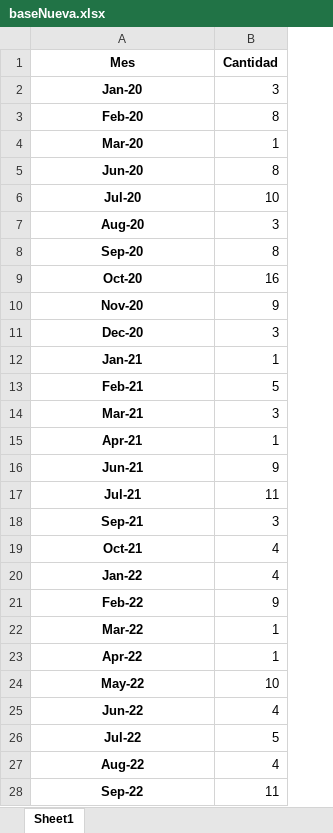
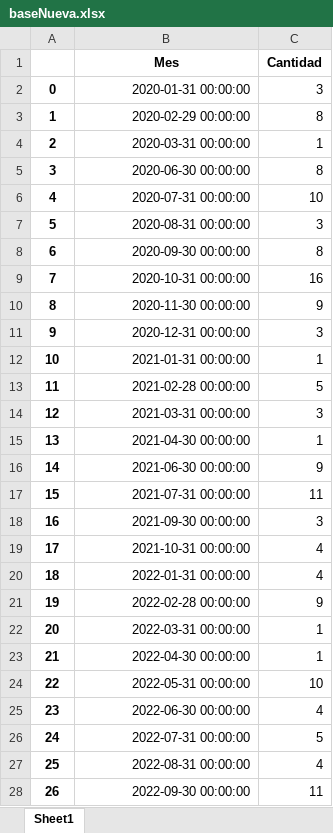
Before and after one commit to serway-hub/Proyecto_pronostico, an Excel workbook: baseNueva.xlsx, sheet Sheet1, drawn as a sheet; only a part is shown; values as stored, in another font and other column widths than the file's, no borders; addresses are those after the commit; the diff covers the shown part only; the diff names each change by its address in the sheet, - before the commit and + after, or states it on an @@ line.

```diff
--- a/baseNueva.xlsx (sheet Sheet1)
+++ b/baseNueva.xlsx (sheet Sheet1)
+column A, rows 2-28: 0 | 1 | 2 | 3 | 4 | 5 | 6 | 7 | 8 | 9 | 10 | 11 | 12 | 13 | 14 | 15 | 16 | 17 | 18 | 19 | 20 | 21 | 22 | 23 | 24 | 25 | 26
-B2 (Mes): Jan-20
+B2 (Mes): 2020-01-31 00:00:00
@@ B2:B28 bold: on → off, alignment: center → right @@
-B3 (Mes): Feb-20
+B3 (Mes): 2020-02-29 00:00:00
-B4 (Mes): Mar-20
+B4 (Mes): 2020-03-31 00:00:00
-B5 (Mes): Jun-20
+B5 (Mes): 2020-06-30 00:00:00
-B6 (Mes): Jul-20
+B6 (Mes): 2020-07-31 00:00:00
-B7 (Mes): Aug-20
+B7 (Mes): 2020-08-31 00:00:00
-B8 (Mes): Sep-20
+B8 (Mes): 2020-09-30 00:00:00
-B9 (Mes): Oct-20
+B9 (Mes): 2020-10-31 00:00:00
-B10 (Mes): Nov-20
+B10 (Mes): 2020-11-30 00:00:00
-B11 (Mes): Dec-20
+B11 (Mes): 2020-12-31 00:00:00
-B12 (Mes): Jan-21
+B12 (Mes): 2021-01-31 00:00:00
-B13 (Mes): Feb-21
+B13 (Mes): 2021-02-28 00:00:00
-B14 (Mes): Mar-21
+B14 (Mes): 2021-03-31 00:00:00
-B15 (Mes): Apr-21
+B15 (Mes): 2021-04-30 00:00:00
-B16 (Mes): Jun-21
+B16 (Mes): 2021-06-30 00:00:00
-B17 (Mes): Jul-21
+B17 (Mes): 2021-07-31 00:00:00
-B18 (Mes): Sep-21
+B18 (Mes): 2021-09-30 00:00:00
-B19 (Mes): Oct-21
+B19 (Mes): 2021-10-31 00:00:00
-B20 (Mes): Jan-22
+B20 (Mes): 2022-01-31 00:00:00
-B21 (Mes): Feb-22
+B21 (Mes): 2022-02-28 00:00:00
-B22 (Mes): Mar-22
+B22 (Mes): 2022-03-31 00:00:00
-B23 (Mes): Apr-22
+B23 (Mes): 2022-04-30 00:00:00
-B24 (Mes): May-22
+B24 (Mes): 2022-05-31 00:00:00
-B25 (Mes): Jun-22
+B25 (Mes): 2022-06-30 00:00:00
-B26 (Mes): Jul-22
+B26 (Mes): 2022-07-31 00:00:00
-B27 (Mes): Aug-22
+B27 (Mes): 2022-08-31 00:00:00
-B28 (Mes): Sep-22
+B28 (Mes): 2022-09-30 00:00:00
```
Also changed, not shown: 27 edited cells and cell formats elsewhere in this sheet, 40 other files.
